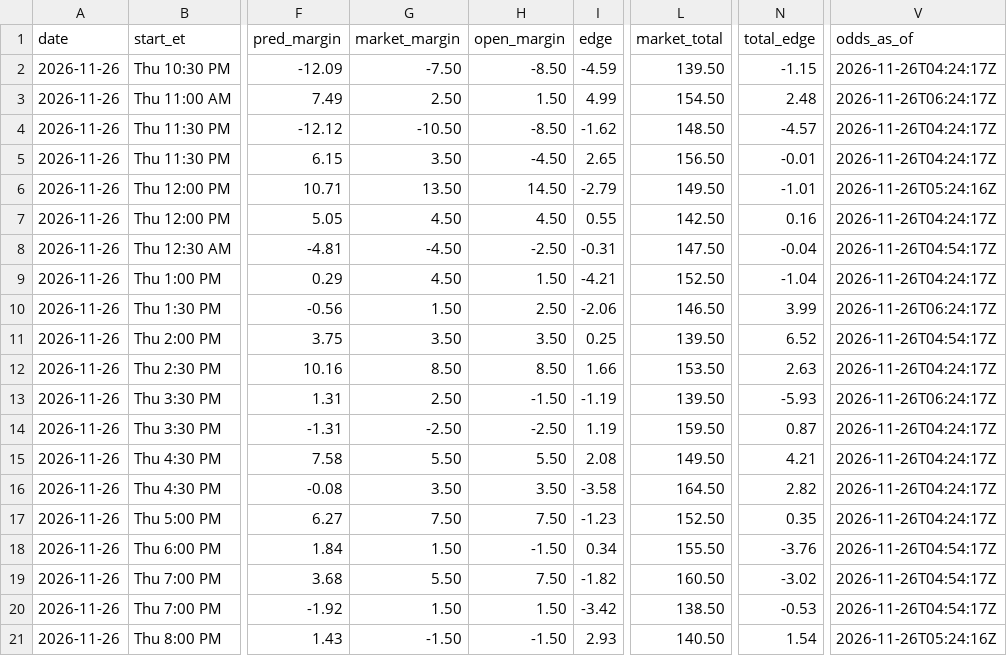
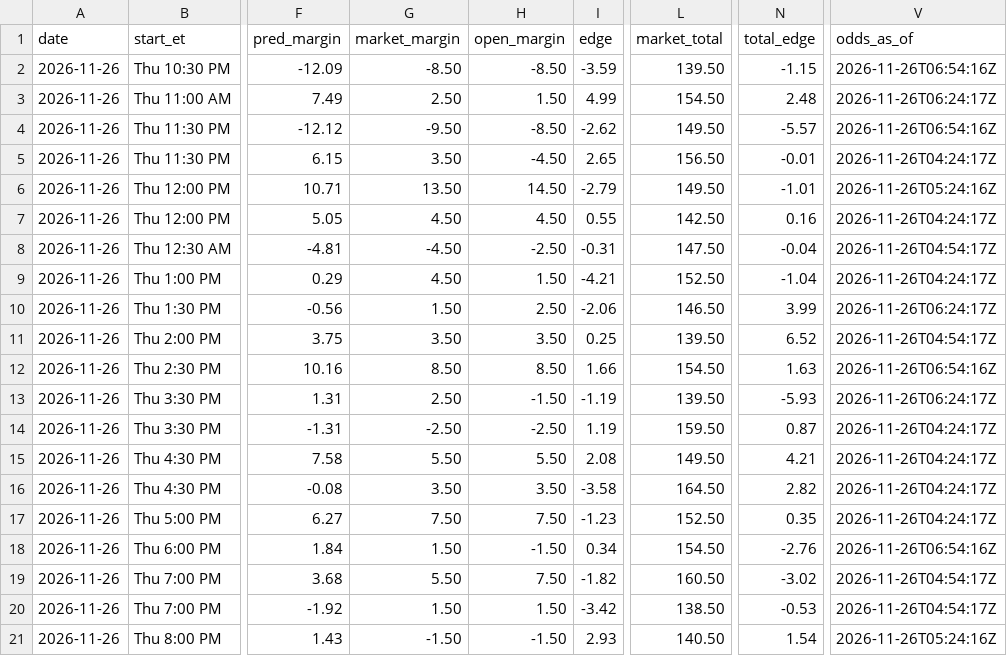
Before and after one commit to kjgruber47/cbb-model, a CSV file: data/live/predictions/2026-11-26.csv, drawn as a sheet; only a part is shown, gaps mark what is left out; the diff names each change by its address in the sheet, - before the commit and + after, or states it on an @@ line.

```diff
--- a/data/live/predictions/2026-11-26.csv
+++ b/data/live/predictions/2026-11-26.csv
-G2 (market_margin): -7.50
+G2 (market_margin): -8.50
-I2 (edge): -4.59
+I2 (edge): -3.59
-V2 (odds_as_of): 2026-11-26T04:24:17Z
+V2 (odds_as_of): 2026-11-26T06:54:16Z
-G4 (market_margin): -10.50
+G4 (market_margin): -9.50
-I4 (edge): -1.62
+I4 (edge): -2.62
-L4 (market_total): 148.50
+L4 (market_total): 149.50
-N4 (total_edge): -4.57
+N4 (total_edge): -5.57
-V4 (odds_as_of): 2026-11-26T04:24:17Z
+V4 (odds_as_of): 2026-11-26T06:54:16Z
-L12 (market_total): 153.50
+L12 (market_total): 154.50
-N12 (total_edge): 2.63
+N12 (total_edge): 1.63
-V12 (odds_as_of): 2026-11-26T04:24:17Z
+V12 (odds_as_of): 2026-11-26T06:54:16Z
-L18 (market_total): 155.50
+L18 (market_total): 154.50
-N18 (total_edge): -3.76
+N18 (total_edge): -2.76
-V18 (odds_as_of): 2026-11-26T04:54:17Z
+V18 (odds_as_of): 2026-11-26T06:54:16Z
```
Also changed, not shown: data/live/slate_latest.csv, 4 other files.
